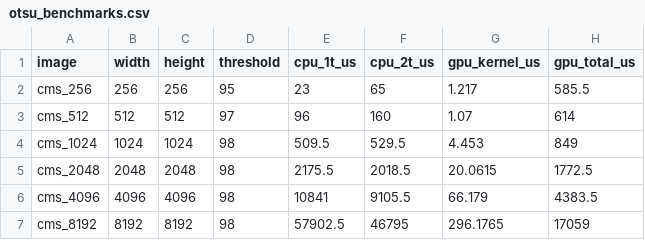
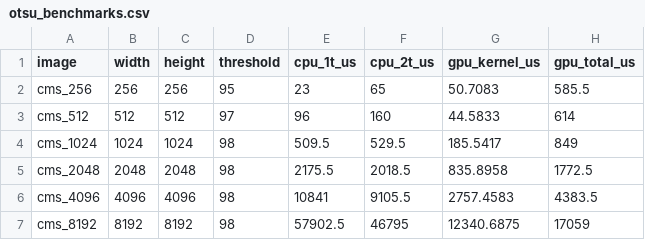
Before and after one commit to wiktoriamalek/parallel-image-processing, a CSV file: results/otsu_benchmarks.csv, drawn as a sheet.

```diff
--- a/results/otsu_benchmarks.csv
+++ b/results/otsu_benchmarks.csv
@@ -1,7 +1,7 @@
 image,width,height,threshold,cpu_1t_us,cpu_2t_us,gpu_kernel_us,gpu_total_us
-"cms_256",256,256,95,23,65,1.217,585.5
-"cms_512",512,512,97,96,160,1.07,614
-"cms_1024",1024,1024,98,509.5,529.5,4.453,849
-"cms_2048",2048,2048,98,2175.5,2018.5,20.0615,1772.5
-"cms_4096",4096,4096,98,10841,9105.5,66.179,4383.5
-"cms_8192",8192,8192,98,57902.5,46795,296.1765,17059
+"cms_256",256,256,95,23,65,50.7083,585.5
+"cms_512",512,512,97,96,160,44.5833,614
+"cms_1024",1024,1024,98,509.5,529.5,185.5417,849
+"cms_2048",2048,2048,98,2175.5,2018.5,835.8958,1772.5
+"cms_4096",4096,4096,98,10841,9105.5,2757.4583,4383.5
+"cms_8192",8192,8192,98,57902.5,46795,12340.6875,17059
```
Also changed, not shown: results/convolution_benchmarks.csv, results/distortion_benchmarks.csv, 31 other files.
